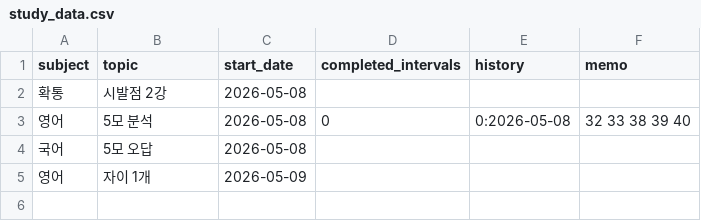
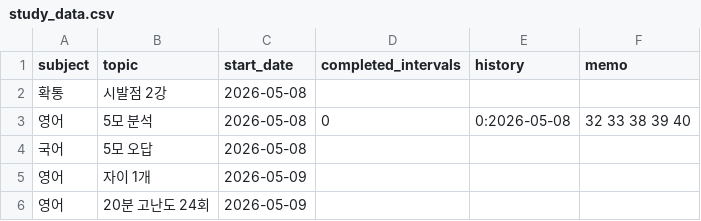
Before and after one commit to jyseong0448/planner, a CSV file: study_data.csv, drawn as a sheet.

Commit message:
Update study_data.csv (Auto-sync)

```diff
--- a/study_data.csv
+++ b/study_data.csv
@@ -5 +5,2 @@ subject,topic,start_date,completed_intervals,history,memo
 영어,자이 1개,2026-05-09,,,
+영어,20분 고난도 24회,2026-05-09,,,
```
